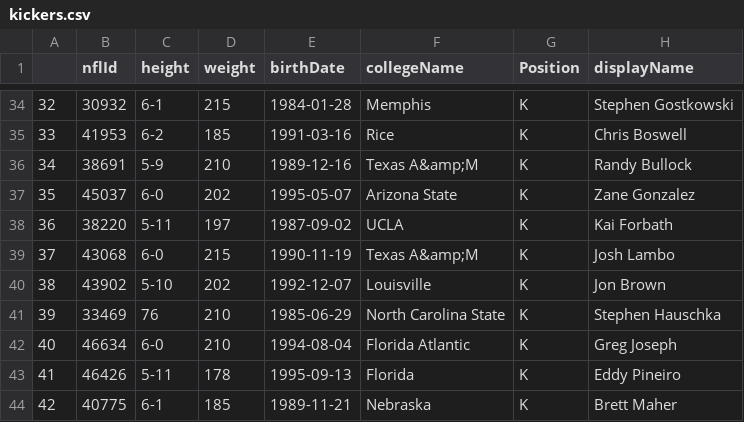
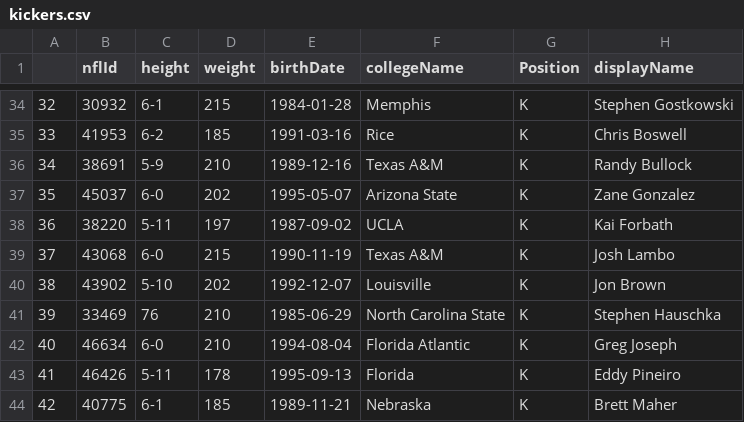
Before and after one commit to danme-l/nfl-big-data-bowl, a CSV file: data/kickers.csv, drawn as a sheet; only a part is shown, gaps mark what is left out; the diff names each change by its address in the sheet, - before the commit and + after, or states it on an @@ line.

```diff
--- a/data/kickers.csv
+++ b/data/kickers.csv
-F36 (collegeName): Texas A&amp;M
+F36 (collegeName): Texas A&M
-F39 (collegeName): Texas A&amp;M
+F39 (collegeName): Texas A&M
```
Also changed, not shown: data/punters.csv, 3 other files.
